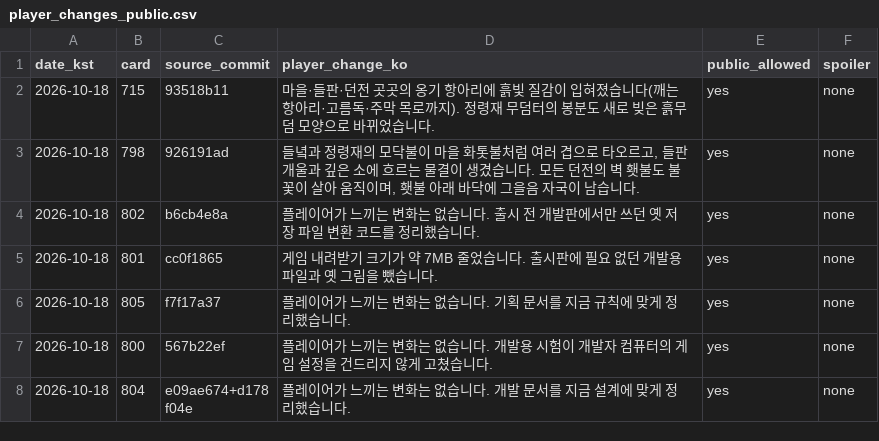
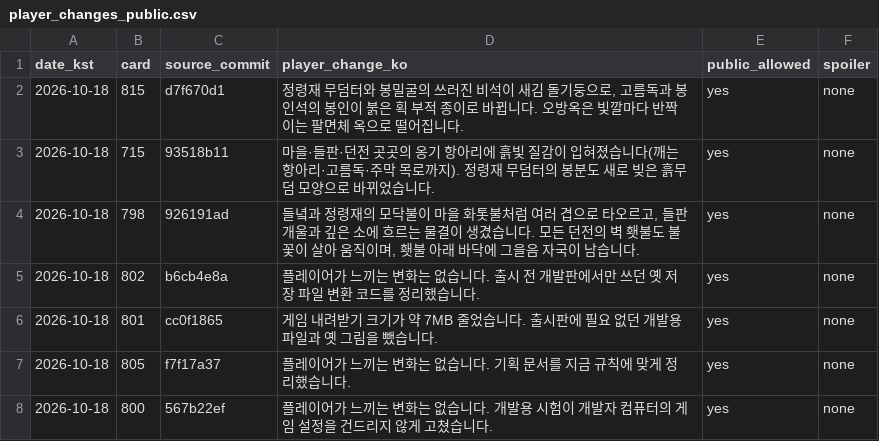
Before and after one commit to genesiskoo/joseon-assets, a CSV file: marketing/2026-10-10/player_changes_public.csv, drawn as a sheet; only a part is shown; the shorter side is filled out with more unchanged rows.

```diff
--- a/marketing/2026-10-10/player_changes_public.csv
+++ b/marketing/2026-10-10/player_changes_public.csv
@@ -1,2 +1,3 @@
 date_kst,card,source_commit,player_change_ko,public_allowed,spoiler
+2026-10-18,815,d7f670d1,"정령재 무덤터와 봉밀굴의 쓰러진 비석이 새김 돌기둥으로, 고름독과 봉인석의 봉인이 붉은 획 부적 종이로 바뀝니다. 오방옥은 빛깔마다 반짝이는 팔면체 옥으로 떨어집니다.",yes,none
 2026-10-18,715,93518b11,"마을·들판·던전 곳곳의 옹기 항아리에 흙빛 질감이 입혀졌습니다(깨는 항아리·고름독·주막 목로까지). 정령재 무덤터의 봉분도 새로 빚은 흙무덤 모양으로 바뀌었습니다.",yes,none
```
